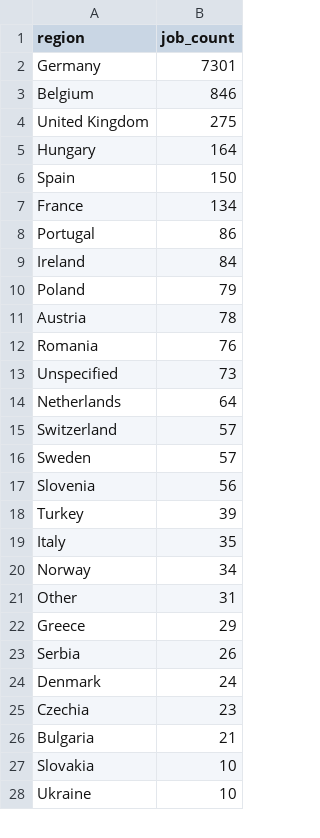
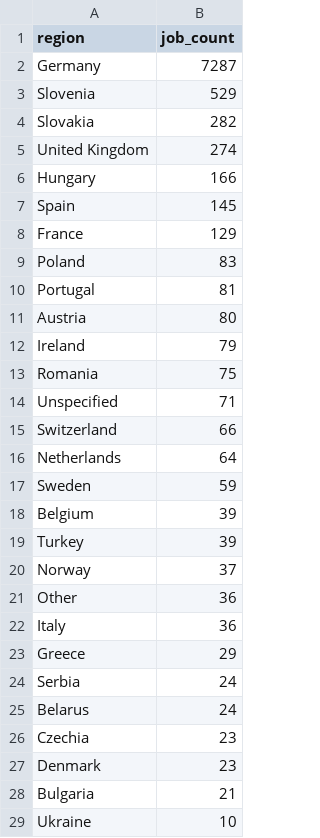
Before and after one commit to ritesh8303/dataforge, a CSV file: data/gold/jobs_by_region.csv, drawn as a sheet; only a part is shown; the diff covers the shown part only.

```diff
--- a/data/gold/jobs_by_region.csv
+++ b/data/gold/jobs_by_region.csv
@@ -1,28 +1,29 @@
 region,job_count
-Germany,7301
-Belgium,846
-United Kingdom,275
-Hungary,164
-Spain,150
-France,134
-Portugal,86
-Ireland,84
-Poland,79
-Austria,78
-Romania,76
-Unspecified,73
+Germany,7287
+Slovenia,529
+Slovakia,282
+United Kingdom,274
+Hungary,166
+Spain,145
+France,129
+Poland,83
+Portugal,81
+Austria,80
+Ireland,79
+Romania,75
+Unspecified,71
+Switzerland,66
 Netherlands,64
-Switzerland,57
-Sweden,57
-Slovenia,56
+Sweden,59
+Belgium,39
 Turkey,39
-Italy,35
-Norway,34
-Other,31
+Norway,37
+Other,36
+Italy,36
 Greece,29
-Serbia,26
-Denmark,24
+Serbia,24
+Belarus,24
 Czechia,23
+Denmark,23
 Bulgaria,21
-Slovakia,10
 Ukraine,10
```
Also changed, not shown: 1 added row, 1 removed row and 2 edited cells elsewhere in this file, data/gold/top_companies.csv, data/gold/top_locations.csv, 10 other files.
